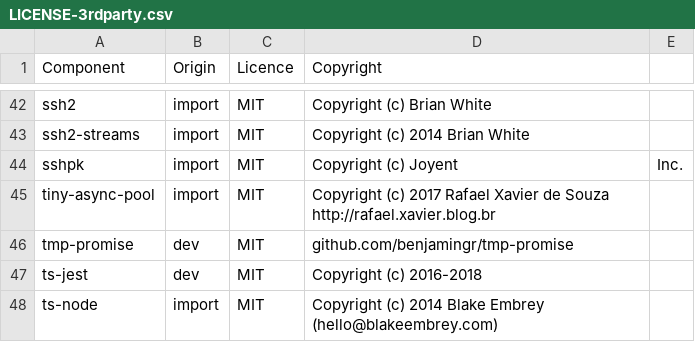
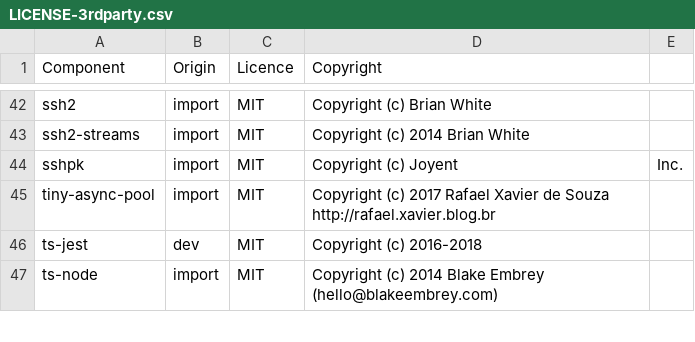
Before and after one commit to DataDog/datadog-ci, a CSV file: LICENSE-3rdparty.csv, drawn as a sheet; only a part is shown, gaps mark what is left out.

Commit message:
Remove tmp-promise and update test

```diff
--- a/LICENSE-3rdparty.csv
+++ b/LICENSE-3rdparty.csv
@@ -45,3 +45,2 @@ sshpk,import,MIT,Copyright (c) Joyent, Inc.
 tiny-async-pool,import,MIT,Copyright (c) 2017 Rafael Xavier de Souza http://rafael.xavier.blog.br
-tmp-promise,dev,MIT,github.com/benjamingr/tmp-promise
 ts-jest,dev,MIT,Copyright (c) 2016-2018
```
Also changed, not shown: 2 other files.
